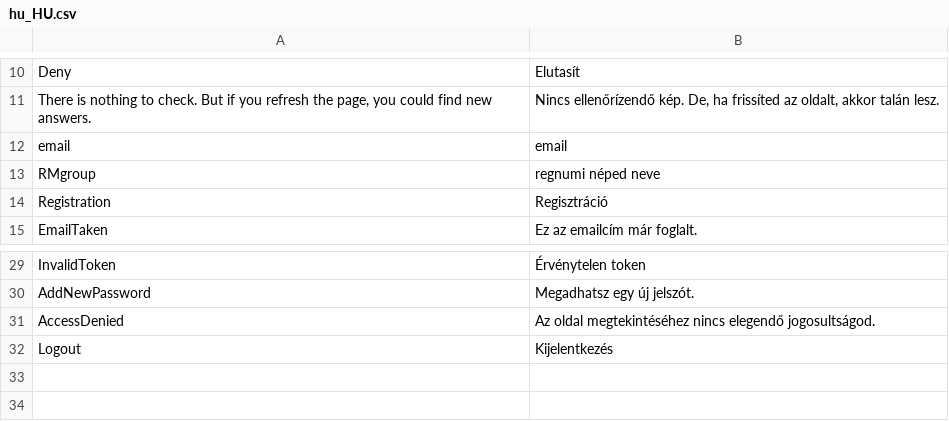
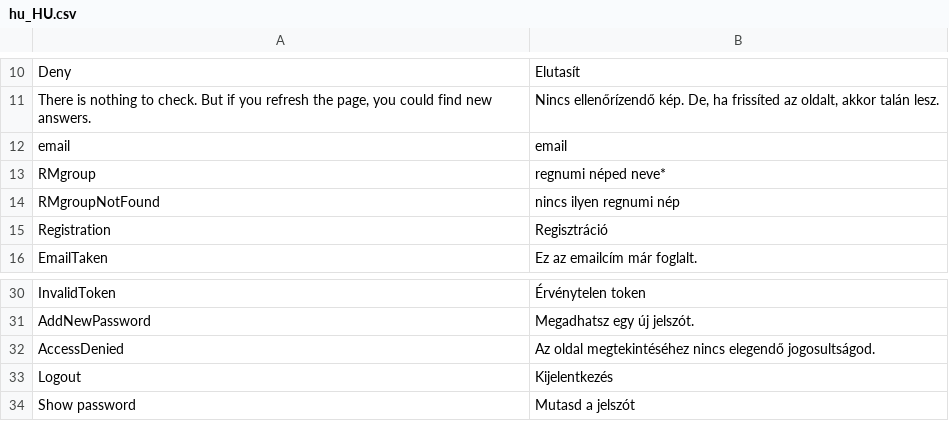
Before and after one commit to borazslo/Collaborative-Quiz-Engine, a CSV file: locale/hu_HU.csv, drawn as a sheet; only a part is shown, gaps mark what is left out.

```diff
--- a/locale/hu_HU.csv
+++ b/locale/hu_HU.csv
@@ -12,3 +12,4 @@ There is nothing to check. But if you refresh the page, you could find new answe
 email;email
-RMgroup;regnumi néped neve
+RMgroup;regnumi néped neve*
+RMgroupNotFound;nincs ilyen regnumi nép
 Registration;Regisztráció
@@ -32 +33,2 @@ AccessDenied;Az oldal megtekintéséhez nincs elegendő jogosultságod.
 Logout;Kijelentkezés
+Show password;Mutasd a jelszót
```
Also changed, not shown: 5 other files.
